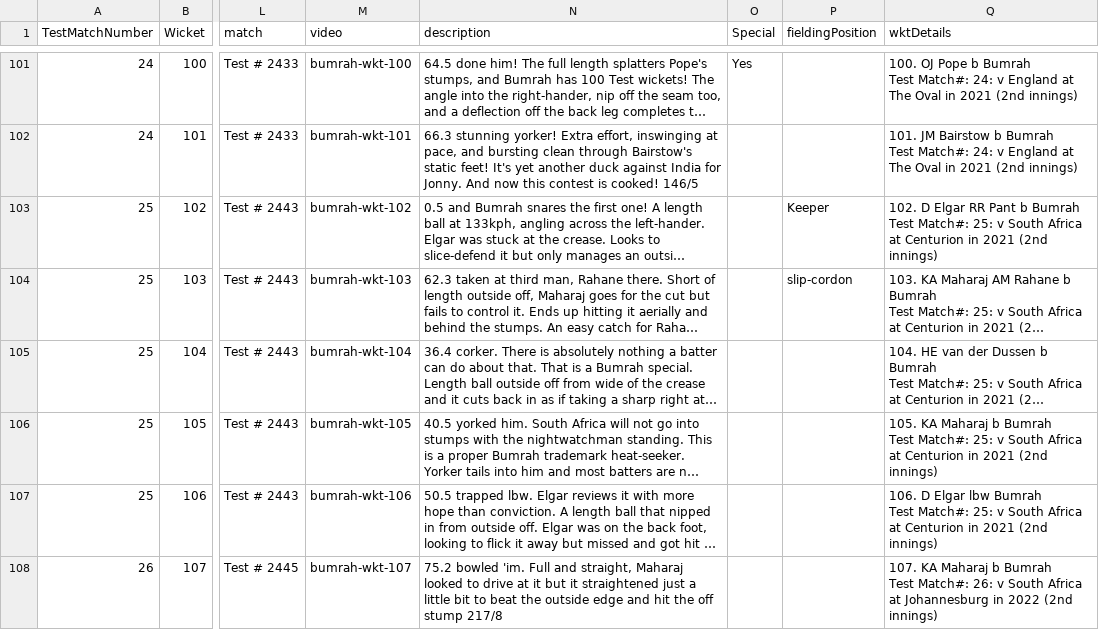
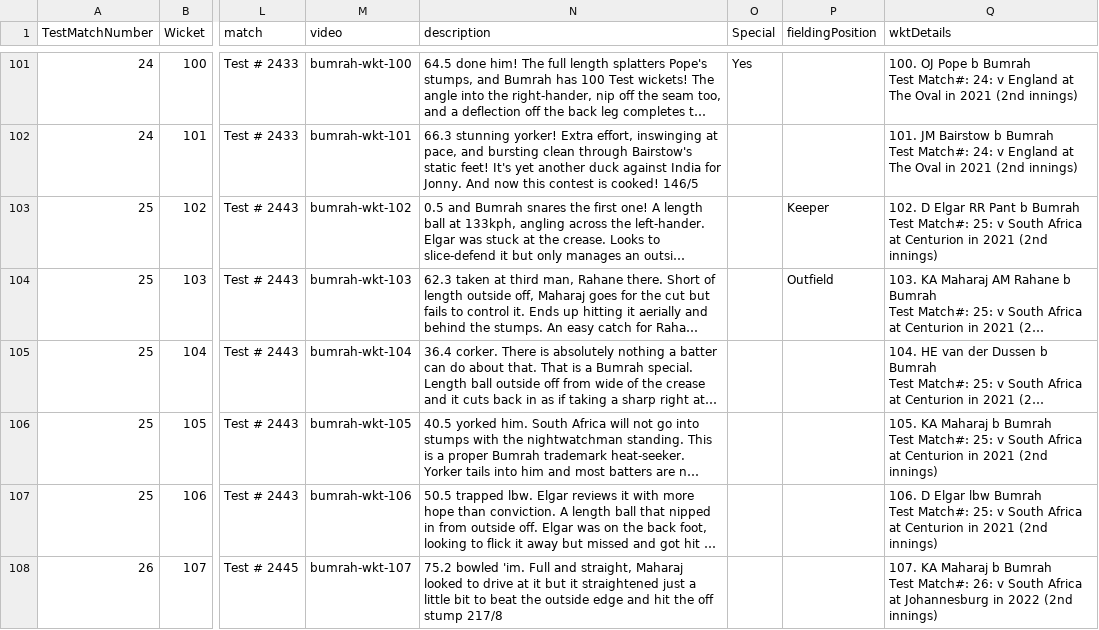
Before and after one commit to nandauforians/nandauforians.github.io, a CSV file: data/Bumrah.csv, drawn as a sheet; only a part is shown, gaps mark what is left out; long unchanged cells end in …; the diff names each change by its address in the sheet, - before the commit and + after, or states it on an @@ line.

Commit message:
wlt 103 corrected description

```diff
--- a/data/Bumrah.csv
+++ b/data/Bumrah.csv
-P104 (fieldingPosition): slip-cordon
+P104 (fieldingPosition): Outfield
```
